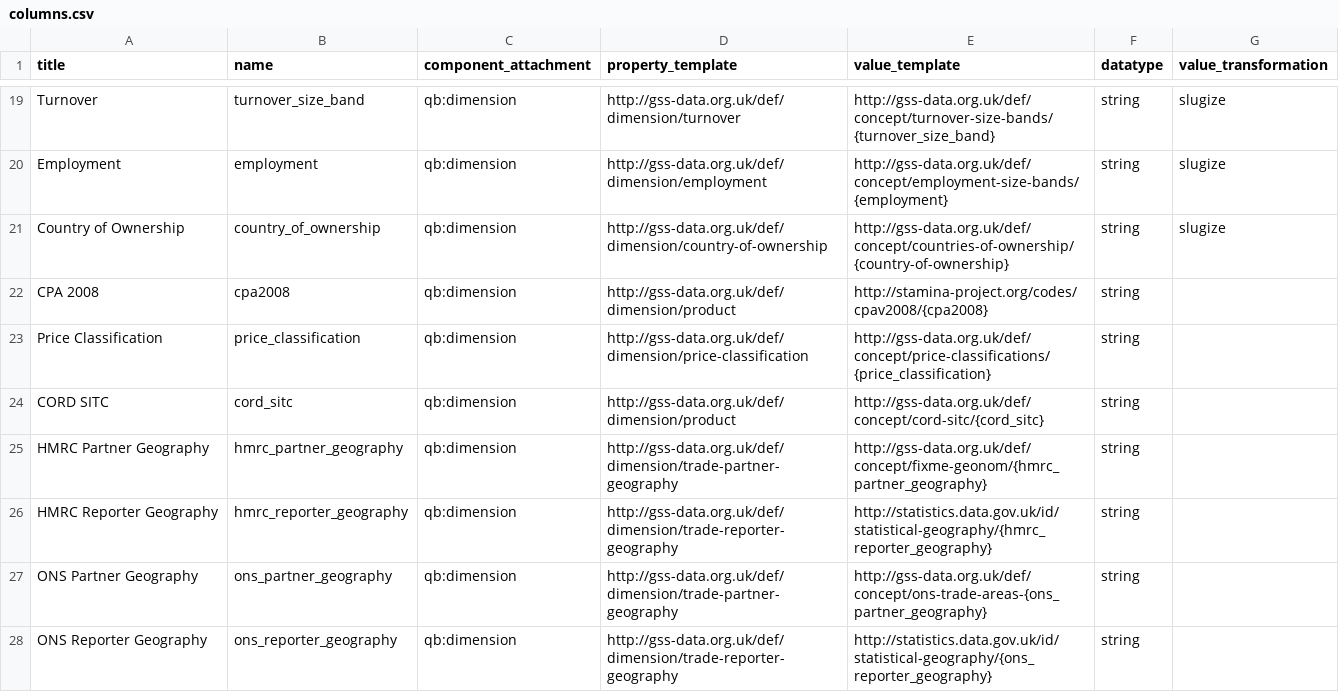
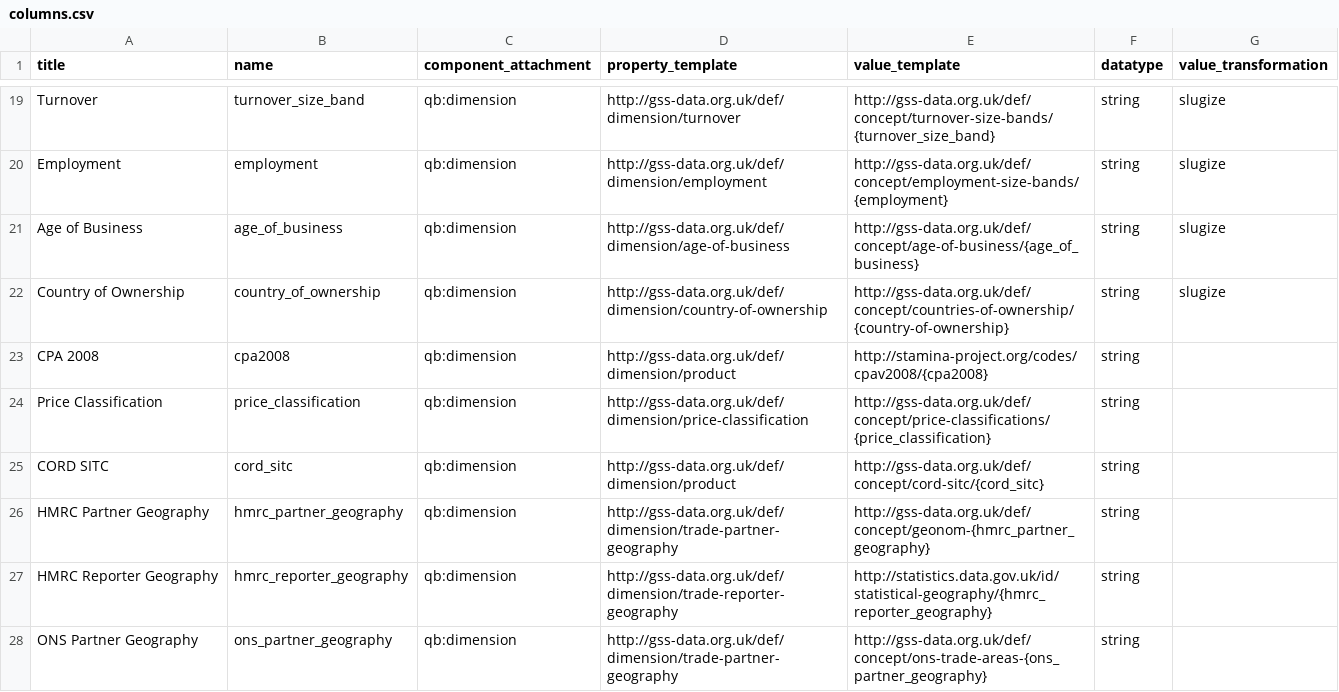
Before and after one commit to Swirrl/table2qb, a CSV file: resources/columns.csv, drawn as a sheet; only a part is shown, gaps mark what is left out; the shorter side is filled out with more unchanged rows.

Commit message:
Update column config

```diff
--- a/resources/columns.csv
+++ b/resources/columns.csv
@@ -20,2 +20,3 @@ Turnover,turnover_size_band,qb:dimension,http://gss-data.org.uk/def/dimension/tu
 Employment,employment,qb:dimension,http://gss-data.org.uk/def/dimension/employment,http://gss-data.org.uk/def/concept/employment-size-bands/{employment},string,slugize
+Age of Business,age_of_business,qb:dimension,http://gss-data.org.uk/def/dimension/age-of-business,http://gss-data.org.uk/def/concept/age-of-business/{age_of_business},string,slugize
 Country of Ownership,country_of_ownership,qb:dimension,http://gss-data.org.uk/def/dimension/country-of-ownership,http://gss-data.org.uk/def/concept/countries-of-ownership/{country-of-ownership},string,slugize
@@ -24,3 +25,3 @@ Price Classification,price_classification,qb:dimension,http://gss-data.org.uk/de
 CORD SITC,cord_sitc,qb:dimension,http://gss-data.org.uk/def/dimension/product,http://gss-data.org.uk/def/concept/cord-sitc/{cord_sitc},string,
-HMRC Partner Geography,hmrc_partner_geography,qb:dimension,http://gss-data.org.uk/def/dimension/trade-partner-geography,http://gss-data.org.uk/def/concept/fixme-geonom/{hmrc_partner_geography},string,
+HMRC Partner Geography,hmrc_partner_geography,qb:dimension,http://gss-data.org.uk/def/dimension/trade-partner-geography,http://gss-data.org.uk/def/concept/geonom-{hmrc_partner_geography},string,
 HMRC Reporter Geography,hmrc_reporter_geography,qb:dimension,http://gss-data.org.uk/def/dimension/trade-reporter-geography,http://statistics.data.gov.uk/id/statistical-geography/{hmrc_reporter_geography},string,
```
